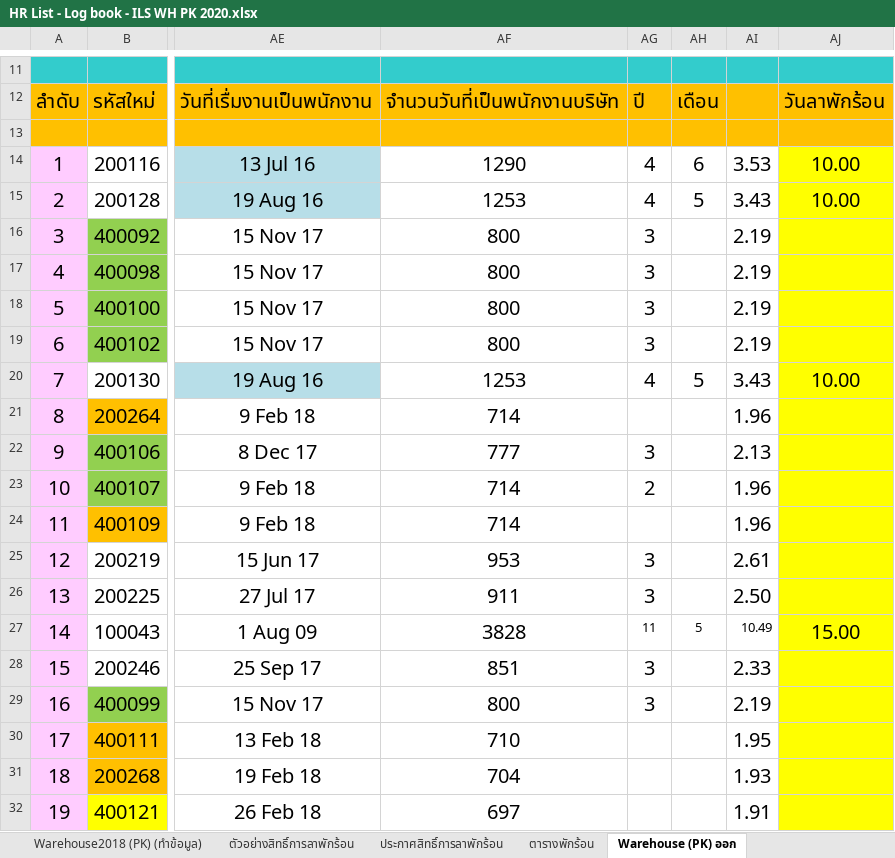
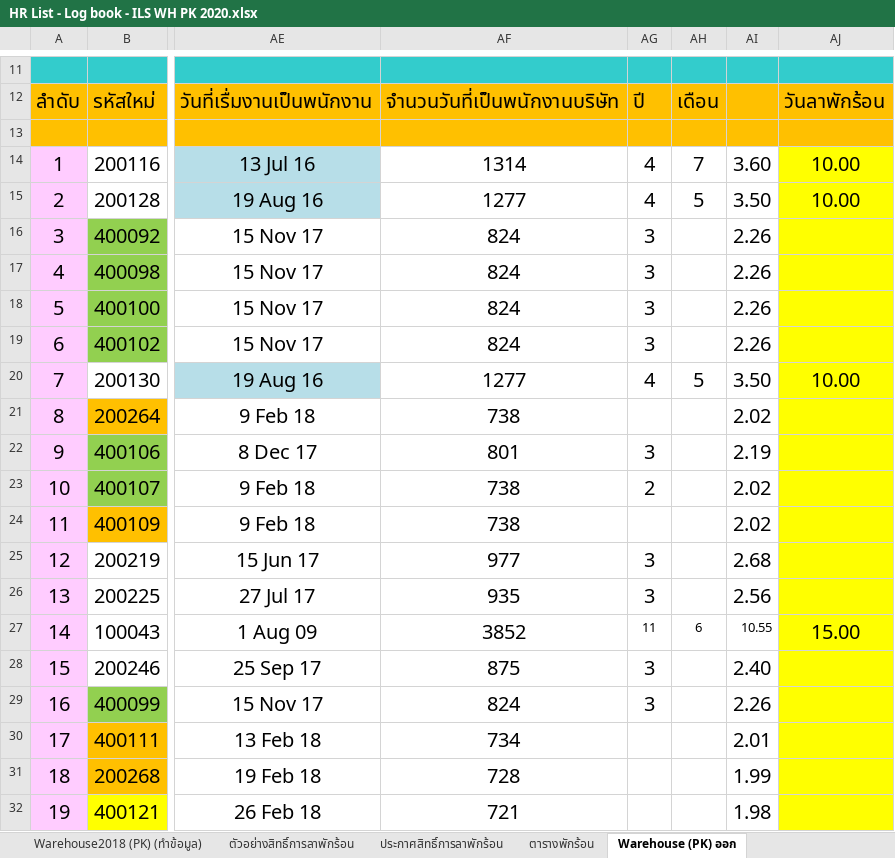
Before and after one commit to teamils/ILS_HR, an Excel workbook: HR List - Log book - ILS WH PK 2020.xlsx, sheet Warehouse (PK) ออก, drawn as a sheet; only a part is shown, gaps mark what is left out; values as stored, in another font and other column widths than the file's, no borders; charts and pictures not drawn; the diff covers the shown part only; the diff names each change by its address in the sheet, - before the commit and + after, or states it on an @@ line.

```diff
--- a/HR List - Log book - ILS WH PK 2020.xlsx (sheet Warehouse (PK) ออก)
+++ b/HR List - Log book - ILS WH PK 2020.xlsx (sheet Warehouse (PK) ออก)
-AF14: 1290
+AF14: 1314
-AH14: 6
+AH14: 7
-AI14: 3.53
+AI14: 3.60
-AF15: 1253
+AF15: 1277
-AI15: 3.43
+AI15: 3.50
-AF16:AF19: 800
+AF16:AF19: 824
-AI16:AI19: 2.19
+AI16:AI19: 2.26
-AF20: 1253
+AF20: 1277
-AI20: 3.43
+AI20: 3.50
-AF21: 714
+AF21: 738
-AI21: 1.96
+AI21: 2.02
-AF22: 777
+AF22: 801
-AI22: 2.13
+AI22: 2.19
-AF23:AF24: 714
+AF23:AF24: 738
-AI23:AI24: 1.96
+AI23:AI24: 2.02
-AF25: 953
+AF25: 977
-AI25: 2.61
+AI25: 2.68
-AF26: 911
+AF26: 935
-AI26: 2.50
+AI26: 2.56
-AF27: 3828
+AF27: 3852
-AH27: 5
+AH27: 6
-AI27: 10.49
+AI27: 10.55
-AF28: 851
+AF28: 875
-AI28: 2.33
+AI28: 2.40
-AF29: 800
+AF29: 824
-AI29: 2.19
+AI29: 2.26
-AF30: 710
+AF30: 734
-AI30: 1.95
+AI30: 2.01
-AF31: 704
+AF31: 728
-AI31: 1.93
+AI31: 1.99
-AF32: 697
+AF32: 721
-AI32: 1.91
+AI32: 1.98
```
Also changed, not shown: 474 edited cells elsewhere in this sheet, sheet Warehouse2018 (PK) (ทำข้อมูล), sheet Warehouse (PK), sheet Warehouse2018 (Sup_Tem), charts or pictures, 2020-02-15-Plan-Project-HR-Admin.xlsx, 26 other files.
